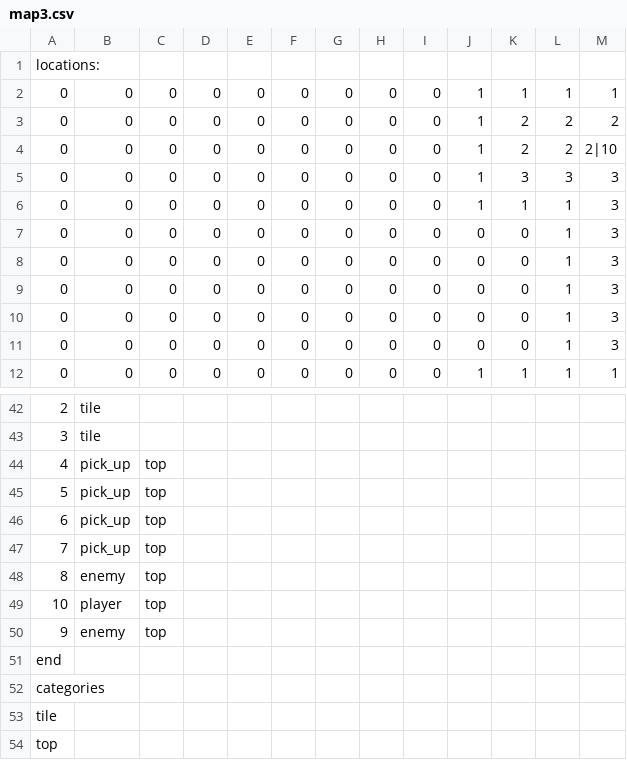
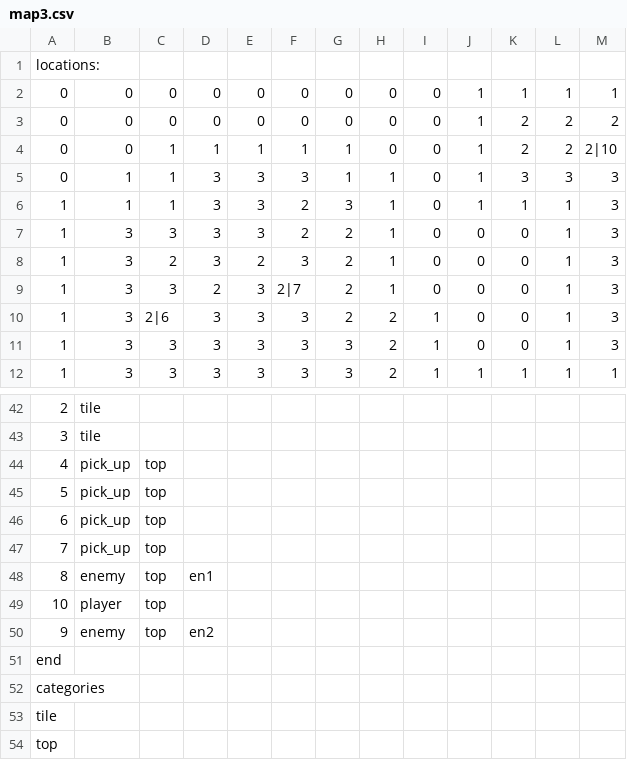
Before and after one commit to AdmiralSbs/GameProject, a CSV file: maps/map3.csv, drawn as a sheet; only a part is shown, gaps mark what is left out; the diff covers the shown part only; the diff names each change by its address in the sheet, - before the commit and + after, or states it on an @@ line.

Commit message:
Battle drawing

```diff
--- a/maps/map3.csv
+++ b/maps/map3.csv
-C4:C6: 0
+C4:C6: 1
-D4: 0
+D4: 1
-E4: 0
+E4: 1
-F4: 0
+F4: 1
-G4:G5: 0
+G4:G5: 1
-B5:B6: 0
+B5:B6: 1
-D5:D8: 0
+D5:D8: 3
-E5:E7: 0
+E5:E7: 3
-F5: 0
+F5: 3
-H5:H9: 0
+H5:H9: 1
-A6:A12: 0
+A6:A12: 1
-F6:F7: 0
+F6:F7: 2
-G6: 0
+G6: 3
-B7:B12: 0
+B7:B12: 3
-C7: 0
+C7: 3
-G7:G10: 0
+G7:G10: 2
-C8: 0
+C8: 2
-E8: 0
+E8: 2
-F8: 0
+F8: 3
-C9: 0
+C9: 3
-D9: 0
+D9: 2
-E9:E12: 0
+E9:E12: 3
-F9: 0
+F9: 2|7
-C10: 0
+C10: 2|6
-D10:D12: 0
+D10:D12: 3
-F10:F12: 0
+F10:F12: 3
-H10:H12: 0
+H10:H12: 2
-I10:I12: 0
+I10:I12: 1
-C11:C12: 0
+C11:C12: 3
-G11:G12: 0
+G11:G12: 3
-D48: (empty)
+D48: en1
-D50: (empty)
+D50: en2
```
Also changed, not shown: 14 edited cells elsewhere in this file.
